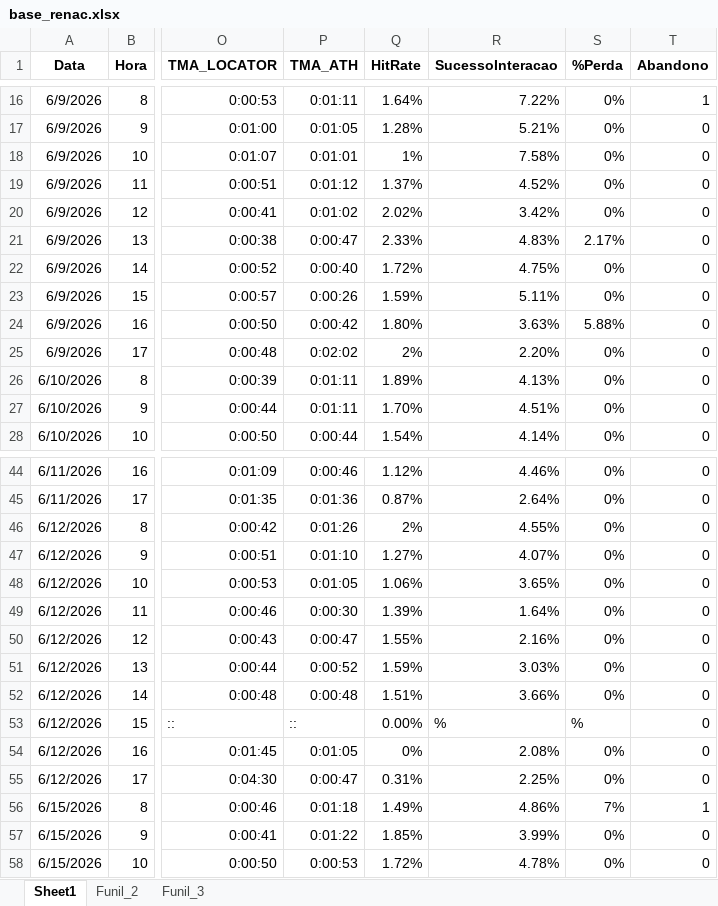
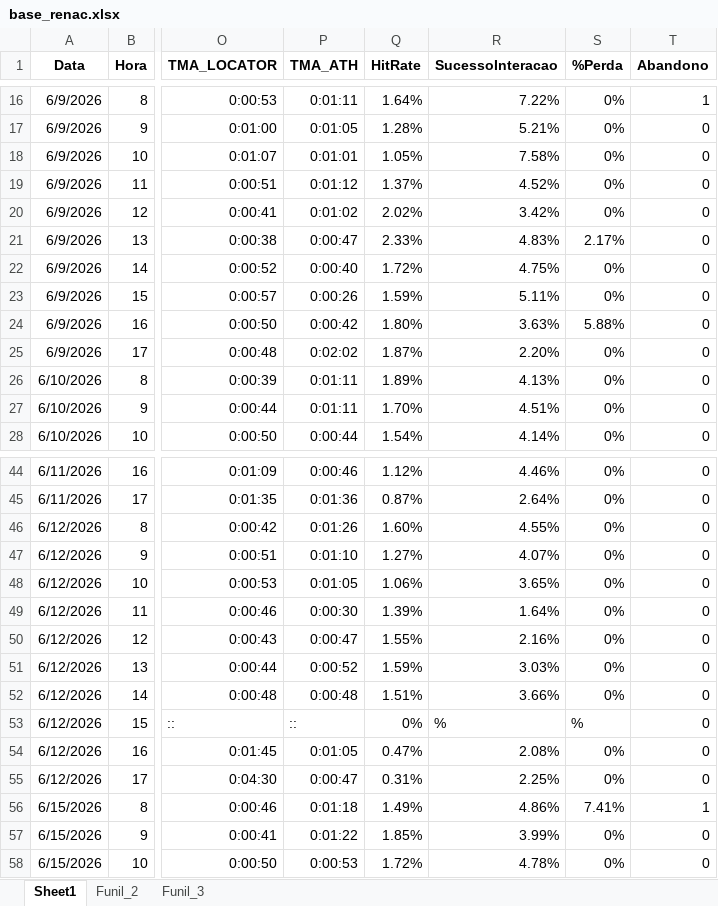
Before and after one commit to kikosouza159-afk/OSPDataCommandCenter, an Excel workbook: data/base_renac.xlsx, sheet Sheet1, drawn as a sheet; only a part is shown, gaps mark what is left out; values as stored, in another font and other column widths than the file's, no borders; the diff covers the shown part only; the diff names each change by its address in the sheet, - before the commit and + after, or states it on an @@ line.

```diff
--- a/data/base_renac.xlsx (sheet Sheet1)
+++ b/data/base_renac.xlsx (sheet Sheet1)
-Q18 (HitRate): 1%
+Q18 (HitRate): 1.05%
-Q25 (HitRate): 2%
+Q25 (HitRate): 1.87%
-Q46 (HitRate): 2%
+Q46 (HitRate): 1.60%
-Q53 (HitRate): 0.00%
+Q53 (HitRate): 0%
-Q54 (HitRate): 0%
+Q54 (HitRate): 0.47%
-S56 (%Perda): 7%
+S56 (%Perda): 7.41%
```
Also changed, not shown: 42 added rows elsewhere in this sheet, data/base_creditas.xlsx, data/base_link.xlsx.
